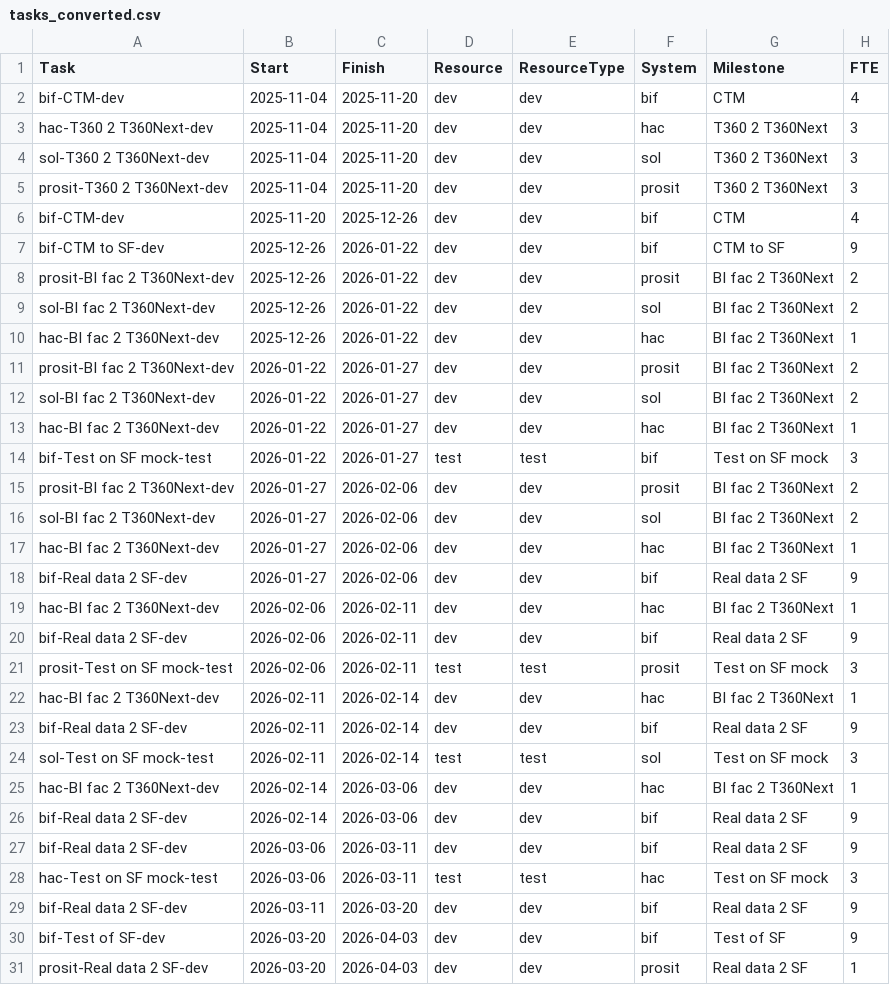
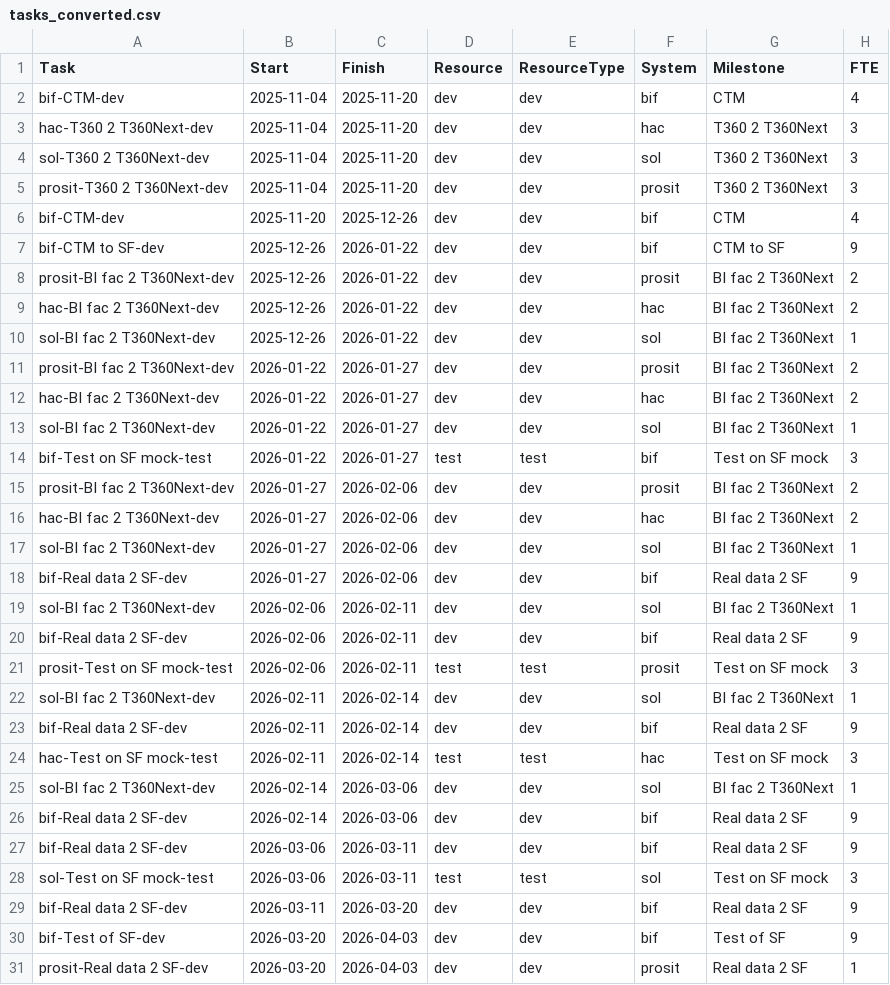
Before and after one commit to perjmi/gantt, a CSV file: tasks_converted.csv, drawn as a sheet; only a part is shown; the diff covers the shown part only.

```diff
--- a/tasks_converted.csv
+++ b/tasks_converted.csv
@@ -8,22 +8,22 @@ bif-CTM to SF-dev,2025-12-26,2026-01-22,dev,dev,bif,CTM to SF,9
 prosit-BI fac 2 T360Next-dev,2025-12-26,2026-01-22,dev,dev,prosit,BI fac 2 T360Next,2
-sol-BI fac 2 T360Next-dev,2025-12-26,2026-01-22,dev,dev,sol,BI fac 2 T360Next,2
-hac-BI fac 2 T360Next-dev,2025-12-26,2026-01-22,dev,dev,hac,BI fac 2 T360Next,1
+hac-BI fac 2 T360Next-dev,2025-12-26,2026-01-22,dev,dev,hac,BI fac 2 T360Next,2
+sol-BI fac 2 T360Next-dev,2025-12-26,2026-01-22,dev,dev,sol,BI fac 2 T360Next,1
 prosit-BI fac 2 T360Next-dev,2026-01-22,2026-01-27,dev,dev,prosit,BI fac 2 T360Next,2
-sol-BI fac 2 T360Next-dev,2026-01-22,2026-01-27,dev,dev,sol,BI fac 2 T360Next,2
-hac-BI fac 2 T360Next-dev,2026-01-22,2026-01-27,dev,dev,hac,BI fac 2 T360Next,1
+hac-BI fac 2 T360Next-dev,2026-01-22,2026-01-27,dev,dev,hac,BI fac 2 T360Next,2
+sol-BI fac 2 T360Next-dev,2026-01-22,2026-01-27,dev,dev,sol,BI fac 2 T360Next,1
 bif-Test on SF mock-test,2026-01-22,2026-01-27,test,test,bif,Test on SF mock,3
 prosit-BI fac 2 T360Next-dev,2026-01-27,2026-02-06,dev,dev,prosit,BI fac 2 T360Next,2
-sol-BI fac 2 T360Next-dev,2026-01-27,2026-02-06,dev,dev,sol,BI fac 2 T360Next,2
-hac-BI fac 2 T360Next-dev,2026-01-27,2026-02-06,dev,dev,hac,BI fac 2 T360Next,1
+hac-BI fac 2 T360Next-dev,2026-01-27,2026-02-06,dev,dev,hac,BI fac 2 T360Next,2
+sol-BI fac 2 T360Next-dev,2026-01-27,2026-02-06,dev,dev,sol,BI fac 2 T360Next,1
 bif-Real data 2 SF-dev,2026-01-27,2026-02-06,dev,dev,bif,Real data 2 SF,9
-hac-BI fac 2 T360Next-dev,2026-02-06,2026-02-11,dev,dev,hac,BI fac 2 T360Next,1
+sol-BI fac 2 T360Next-dev,2026-02-06,2026-02-11,dev,dev,sol,BI fac 2 T360Next,1
 bif-Real data 2 SF-dev,2026-02-06,2026-02-11,dev,dev,bif,Real data 2 SF,9
 prosit-Test on SF mock-test,2026-02-06,2026-02-11,test,test,prosit,Test on SF mock,3
-hac-BI fac 2 T360Next-dev,2026-02-11,2026-02-14,dev,dev,hac,BI fac 2 T360Next,1
+sol-BI fac 2 T360Next-dev,2026-02-11,2026-02-14,dev,dev,sol,BI fac 2 T360Next,1
 bif-Real data 2 SF-dev,2026-02-11,2026-02-14,dev,dev,bif,Real data 2 SF,9
-sol-Test on SF mock-test,2026-02-11,2026-02-14,test,test,sol,Test on SF mock,3
-hac-BI fac 2 T360Next-dev,2026-02-14,2026-03-06,dev,dev,hac,BI fac 2 T360Next,1
+hac-Test on SF mock-test,2026-02-11,2026-02-14,test,test,hac,Test on SF mock,3
+sol-BI fac 2 T360Next-dev,2026-02-14,2026-03-06,dev,dev,sol,BI fac 2 T360Next,1
 bif-Real data 2 SF-dev,2026-02-14,2026-03-06,dev,dev,bif,Real data 2 SF,9
 bif-Real data 2 SF-dev,2026-03-06,2026-03-11,dev,dev,bif,Real data 2 SF,9
-hac-Test on SF mock-test,2026-03-06,2026-03-11,test,test,hac,Test on SF mock,3
+sol-Test on SF mock-test,2026-03-06,2026-03-11,test,test,sol,Test on SF mock,3
 bif-Real data 2 SF-dev,2026-03-11,2026-03-20,dev,dev,bif,Real data 2 SF,9
```
Also changed, not shown: 2 moved rows and 62 edited cells elsewhere in this file, tasks_detailed.csv, 3 other files.
